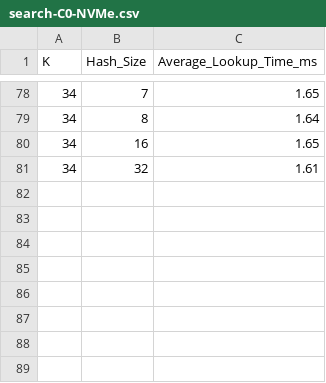
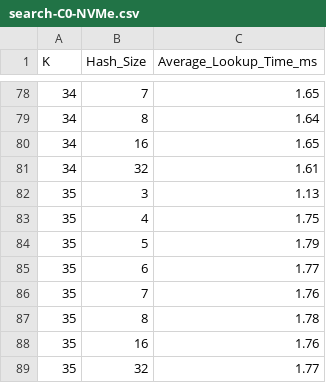
Before and after one commit to iraicu/vault, a CSV file: data/rpi5/search-C0-NVMe.csv, drawn as a sheet; only a part is shown, gaps mark what is left out.

Commit message:
new data

```diff
--- a/data/rpi5/search-C0-NVMe.csv
+++ b/data/rpi5/search-C0-NVMe.csv
@@ -81 +81,9 @@ K,Hash_Size,Average_Lookup_Time_ms
 34,32,1.61
+35,3,1.13
+35,4,1.75
+35,5,1.79
+35,6,1.77
+35,7,1.76
+35,8,1.78
+35,16,1.76
+35,32,1.77
```
Also changed, not shown: 1 other file.
